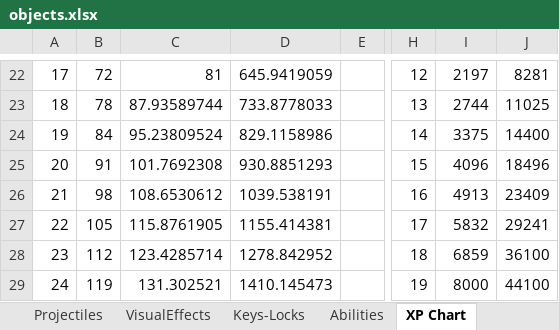
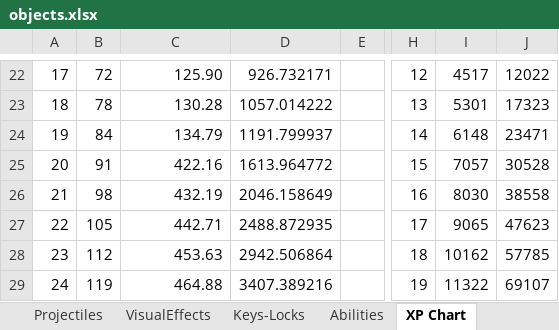
Before and after one commit to dgray001/LNZ, an Excel workbook: objects.xlsx, sheet XP Chart, drawn as a sheet; only a part is shown, gaps mark what is left out; values as stored, in another font and other column widths than the file's, no borders; the diff covers the shown part only; the diff names each change by its address in the sheet, - before the commit and + after, or states it on an @@ line.

```diff
--- a/objects.xlsx (sheet XP Chart)
+++ b/objects.xlsx (sheet XP Chart)
-C22: 81
+C22: 125.90
-D22: 645.9419059
+D22: 926.732171
-I22: 2197
+I22: 4517
-J22: 8281
+J22: 12022
-C23: 87.93589744
+C23: 130.28
-D23: 733.8778033
+D23: 1057.014222
-I23: 2744
+I23: 5301
-J23: 11025
+J23: 17323
-C24: 95.23809524
+C24: 134.79
-D24: 829.1158986
+D24: 1191.799937
-I24: 3375
+I24: 6148
-J24: 14400
+J24: 23471
-C25: 101.7692308
+C25: 422.16
-D25: 930.8851293
+D25: 1613.964772
-I25: 4096
+I25: 7057
-J25: 18496
+J25: 30528
-C26: 108.6530612
+C26: 432.19
-D26: 1039.538191
+D26: 2046.158649
-I26: 4913
+I26: 8030
-J26: 23409
+J26: 38558
-C27: 115.8761905
+C27: 442.71
-D27: 1155.414381
+D27: 2488.872935
-I27: 5832
+I27: 9065
-J27: 29241
+J27: 47623
-C28: 123.4285714
+C28: 453.63
-D28: 1278.842952
+D28: 2942.506864
-I28: 6859
+I28: 10162
-J28: 36100
+J28: 57785
-C29: 131.302521
+C29: 464.88
-D29: 1410.145473
+D29: 3407.389216
-I29: 8000
+I29: 11322
-J29: 44100
+J29: 69107
```
Also changed, not shown: 371 edited cells elsewhere in this sheet, sheet Items, formulas that keep their value, 3 other files.
